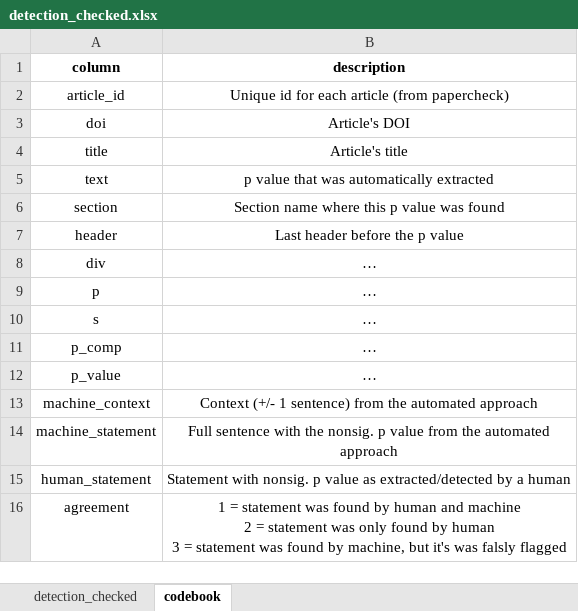
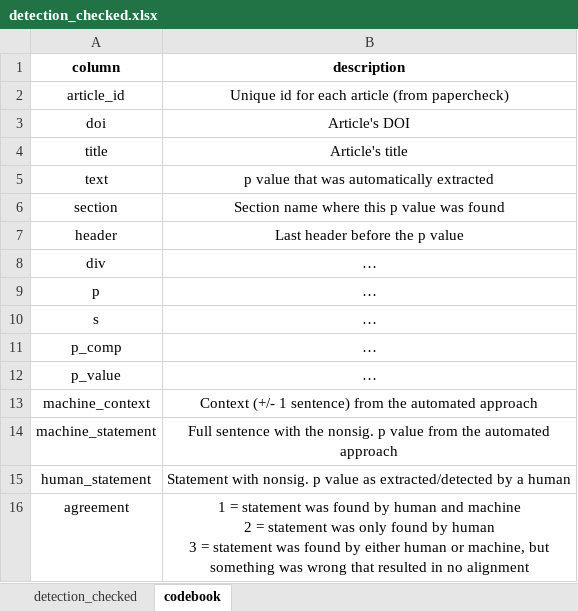
Before and after one commit to Raphael-Merz/nonsig-master-thesis, an Excel workbook: data/detection_check/detection_checked.xlsx, sheet codebook, drawn as a sheet; values as stored, in another font and other column widths than the file's, no borders; the diff names each change by its address in the sheet, - before the commit and + after, or states it on an @@ line.

```diff
--- a/data/detection_check/detection_checked.xlsx (sheet codebook)
+++ b/data/detection_check/detection_checked.xlsx (sheet codebook)
-B16 (description): …found by machine, but it's was falsly flagged
+B16 (description): …found by either human or machine, but something was wrong that resulted in no alignment
```
Also changed, not shown: sheet detection_checked, 1 other file.
